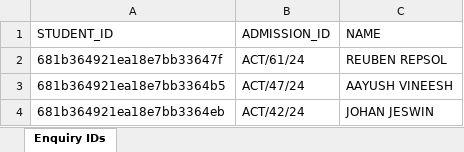
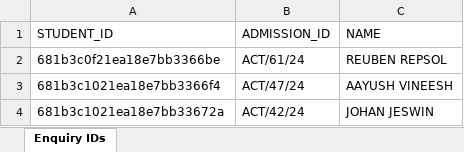
Before and after one commit to anugrah-inclusys/SMS_Adarsh_Data_Entry, an Excel workbook: output/student_ids.xlsx, sheet Enquiry IDs, drawn as a sheet; values as stored, in another font and other column widths than the file's, no borders; the diff names each change by its address in the sheet, - before the commit and + after, or states it on an @@ line.

```diff
--- a/output/student_ids.xlsx (sheet Enquiry IDs)
+++ b/output/student_ids.xlsx (sheet Enquiry IDs)
-A2 (STUDENT_ID): 681b364921ea18e7bb33647f
+A2 (STUDENT_ID): 681b3c0f21ea18e7bb3366be
-A3 (STUDENT_ID): 681b364921ea18e7bb3364b5
+A3 (STUDENT_ID): 681b3c1021ea18e7bb3366f4
-A4 (STUDENT_ID): 681b364921ea18e7bb3364eb
+A4 (STUDENT_ID): 681b3c1021ea18e7bb33672a
```
Also changed, not shown: 5 other files.
